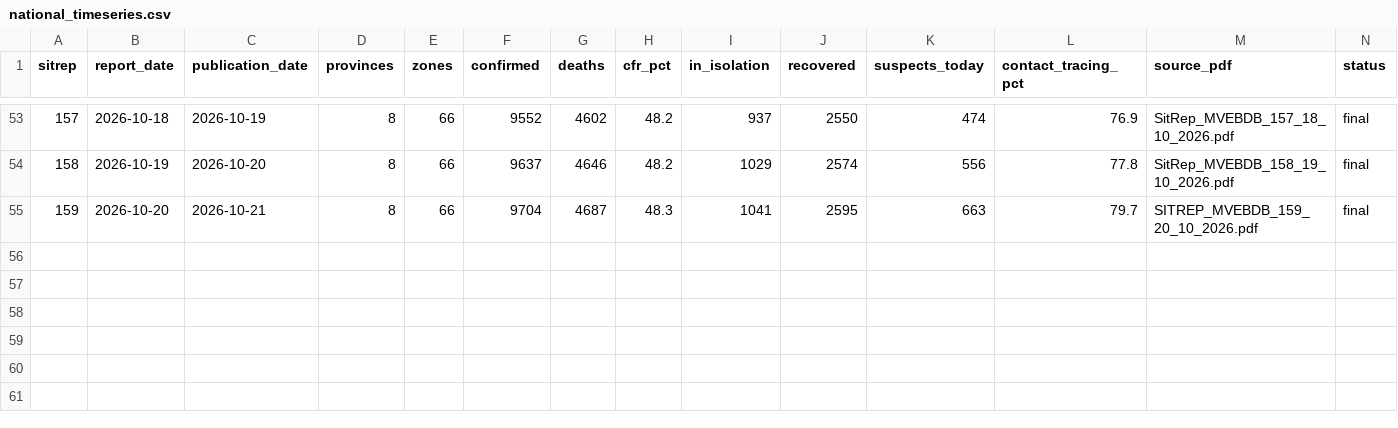
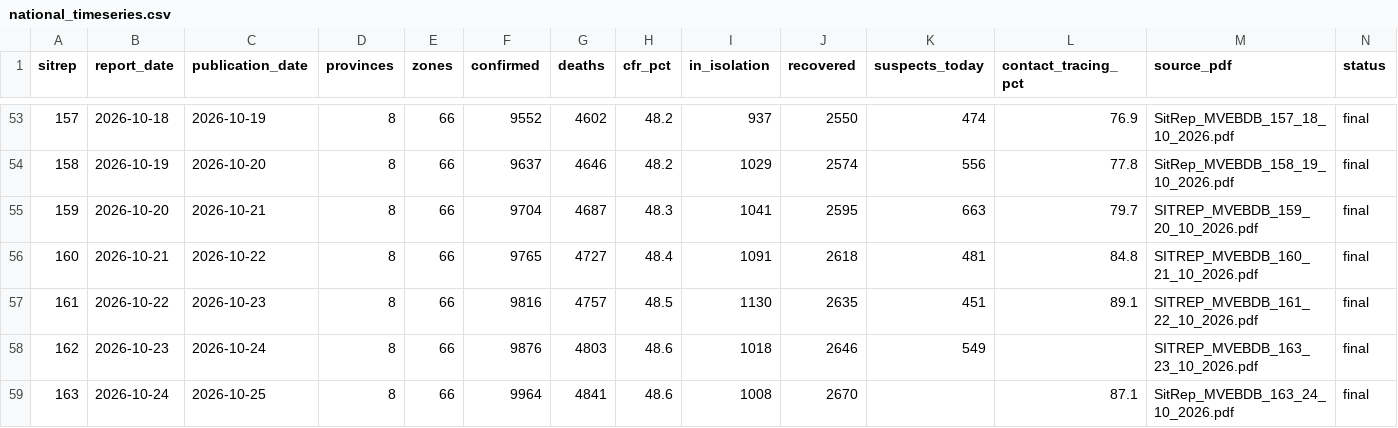
Before and after one commit to CodeForAfrica/drc-ebola-tracker, a CSV file: data/national_timeseries.csv, drawn as a sheet; only a part is shown, gaps mark what is left out; the diff names each change by its address in the sheet, - before the commit and + after, or states it on an @@ line.

```diff
--- a/data/national_timeseries.csv
+++ b/data/national_timeseries.csv
+row 56: 160 | 2026-10-21 | 2026-10-22 | 8 | 66 | 9765 | 4727 | 48.4 | 1091 | 2618 | 481 | 84.8 | SITREP_MVEBDB_160_21_10_2026.pdf | final
+row 57: 161 | 2026-10-22 | 2026-10-23 | 8 | 66 | 9816 | 4757 | 48.5 | 1130 | 2635 | 451 | 89.1 | SITREP_MVEBDB_161_22_10_2026.pdf | final
+row 58: 162 | 2026-10-23 | 2026-10-24 | 8 | 66 | 9876 | 4803 | 48.6 | 1018 | 2646 | 549 |  | SITREP_MVEBDB_163_23_10_2026.pdf | final
+row 59: 163 | 2026-10-24 | 2026-10-25 | 8 | 66 | 9964 | 4841 | 48.6 | 1008 | 2670 |  | 87.1 | SitRep_MVEBDB_163_24_10_2026.pdf | final
```
Also changed, not shown: data/not_reported_provinces.csv, 9 other files.
